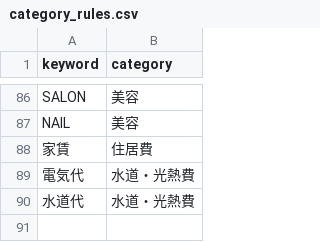
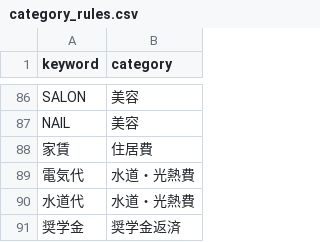
Before and after one commit to ymcoretechdev/money-flow, a CSV file: config/category_rules.csv, drawn as a sheet; only a part is shown, gaps mark what is left out; the diff names each change by its address in the sheet, - before the commit and + after, or states it on an @@ line.

```diff
--- a/config/category_rules.csv
+++ b/config/category_rules.csv
+row 91: 奨学金 | 奨学金返済
```
Also changed, not shown: 1 other file.
